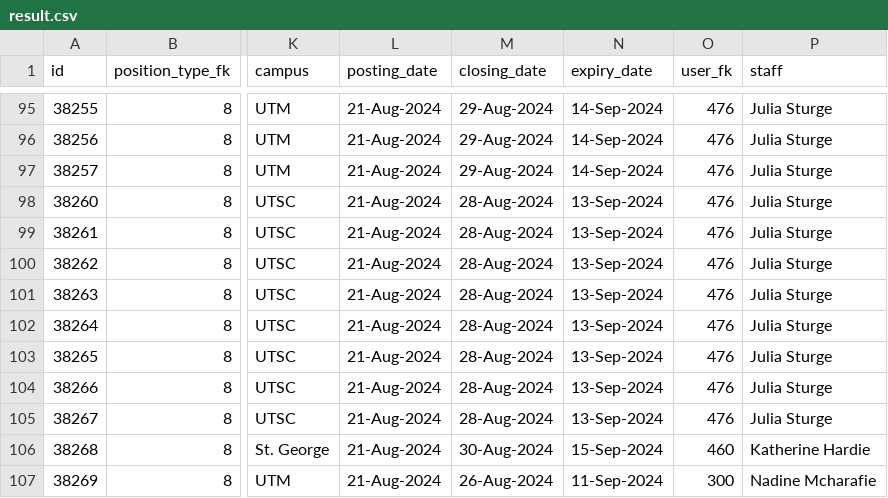
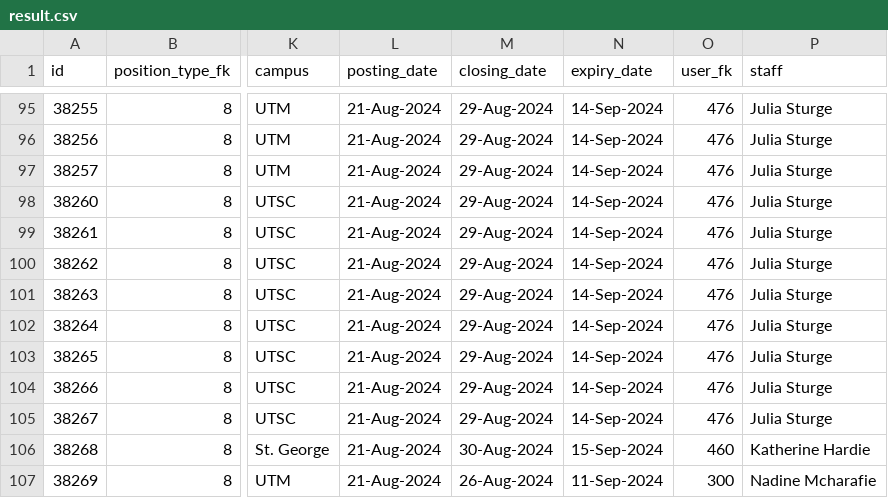
Before and after one commit to Nathan903/unit1.hrandequity.utoronto.ca, a CSV file: result.csv, drawn as a sheet; only a part is shown, gaps mark what is left out; the diff names each change by its address in the sheet, - before the commit and + after, or states it on an @@ line.

```diff
--- a/result.csv
+++ b/result.csv
-M98:M105 (closing_date): 28-Aug-2024
+M98:M105 (closing_date): 29-Aug-2024
-N98:N105 (expiry_date): 13-Sep-2024
+N98:N105 (expiry_date): 14-Sep-2024
```
Also changed, not shown: 1 other file.
